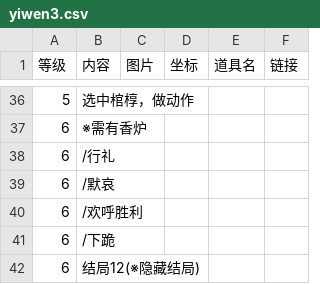
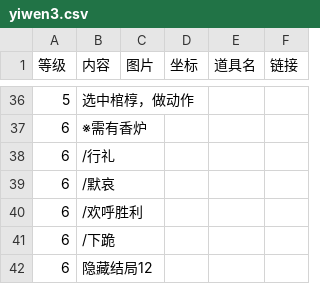
Before and after one commit to ffxiv-cn/tools.ffxiv.cn, a CSV file: lajipai/csv/yiwen3.csv, drawn as a sheet; only a part is shown, gaps mark what is left out.

```diff
--- a/lajipai/csv/yiwen3.csv
+++ b/lajipai/csv/yiwen3.csv
@@ -41,2 +41,2 @@
 6,/下跪
-6,结局12(※隐藏结局)
+6,隐藏结局12
```
Also changed, not shown: lajipai/csv/yiwen2.csv.
